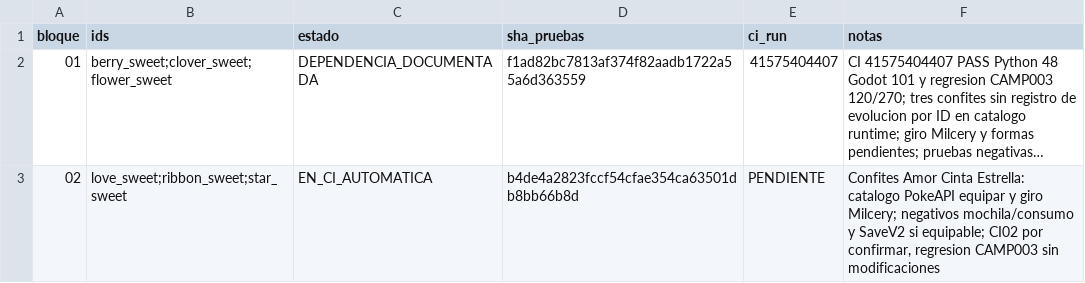
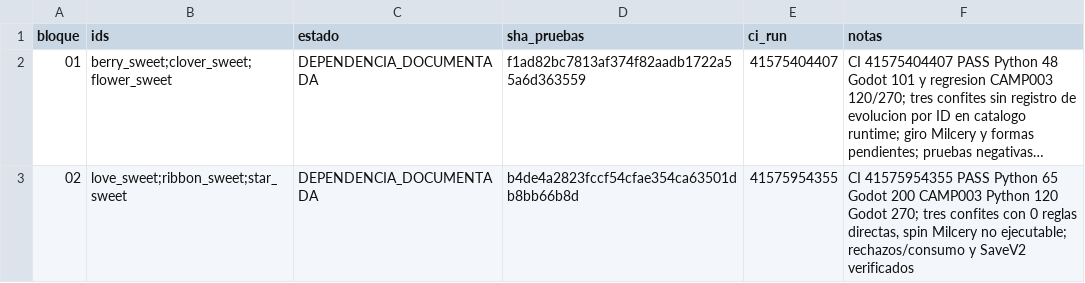
Before and after one commit to danielmariabardillo1412-creator/pokemon-calvo-, a CSV file: docs/coordination/items_parallel_v1/reports/W04/CAMP_004_PROGRESO.csv, drawn as a sheet; long unchanged cells end in …; the diff names each change by its address in the sheet, - before the commit and + after, or states it on an @@ line.

Commit message:
docs(w04 camp004): marcar CI02 PASS con tres dependencias reales

```diff
--- a/docs/coordination/items_parallel_v1/reports/W04/CAMP_004_PROGRESO.csv
+++ b/docs/coordination/items_parallel_v1/reports/W04/CAMP_004_PROGRESO.csv
-C3 (estado): EN_CI_AUTOMATICA
+C3 (estado): DEPENDENCIA_DOCUMENTADA
-E3 (ci_run): PENDIENTE
+E3 (ci_run): 41575954355
-F3 (notas): Confites Amor Cinta Estrella: catalogo PokeAPI equipar y giro Milcery; negativos mochila/consumo y SaveV2 si equipable; CI02 por confirmar, regresion CAMP003 sin modificaciones
+F3 (notas): CI 41575954355 PASS Python 65 Godot 200 CAMP003 Python 120 Godot 270; tres confites con 0 reglas directas, spin Milcery no ejecutable; rechazos/consumo y SaveV2 verificados
```
